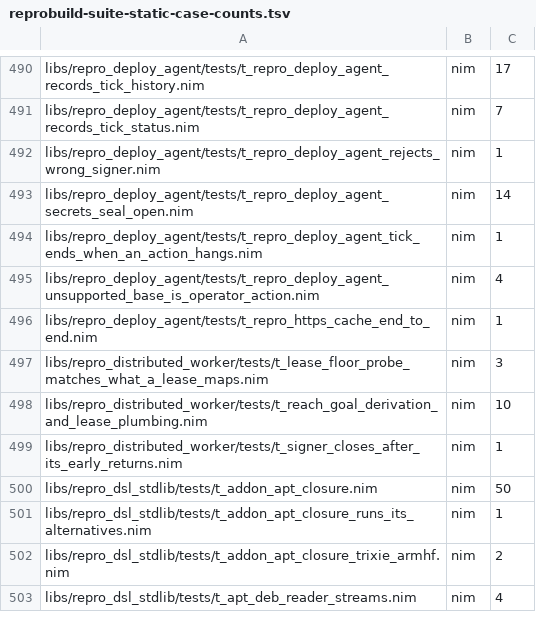
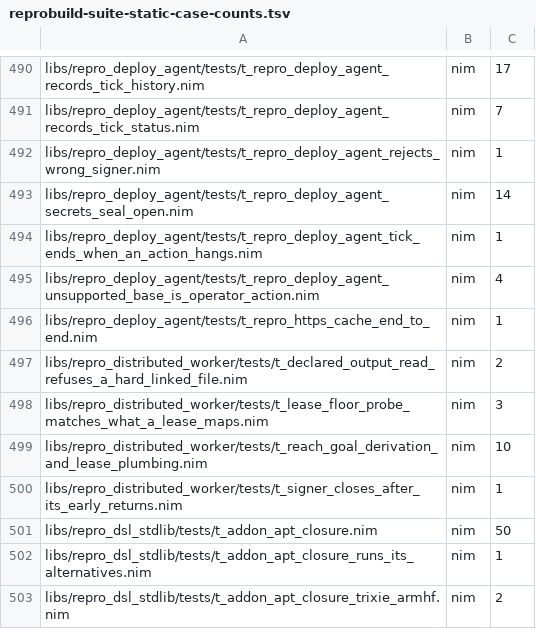
Before and after one commit to metacraft-labs/reprobuild, a TSV file: scripts/reprobuild-suite-static-case-counts.tsv, drawn as a sheet; only a part is shown, gaps mark what is left out; the shorter side is filled out with more unchanged rows; the diff names each change by its address in the sheet, - before the commit and + after, or states it on an @@ line.

Commit message:
fix(distributed-worker): refuse a hard-linked declared output
readDeclaredOutput opened a declared output with O_NOFOLLOW but did not
look at its link count. A lease that can link(2) a file it cannot open
(link needs no read access) could name a file outside the lease, such as
a daemon-owned key, as a declared output, and the daemon would read and
ship that file's bytes.

The read now refuses a regular file with more than one hard link. On
POSIX the count comes from fstat on the descriptor the read uses, so the
file cannot be swapped between check and read; on Windows it comes from
FileInfo.linkCount. A tool that hard-links its own outputs must copy
them instead.

Adds a real-filesystem test (positive control, refusal after link(2),
read again once the other link is gone), and registers it in the test
table, the static case counts and the inventory sources artifact.

Tracked as 2026-11-10-a-lease-can-hard-link-a-file-outside-it-into-a-declared-output.md.

```diff
--- a/scripts/reprobuild-suite-static-case-counts.tsv
+++ b/scripts/reprobuild-suite-static-case-counts.tsv
+row 497: libs/repro_distributed_worker/tests/t_declared_output_read_refuses_a_hard_linked_file.nim | nim | 2
```
Also changed, not shown: 4 other files.
